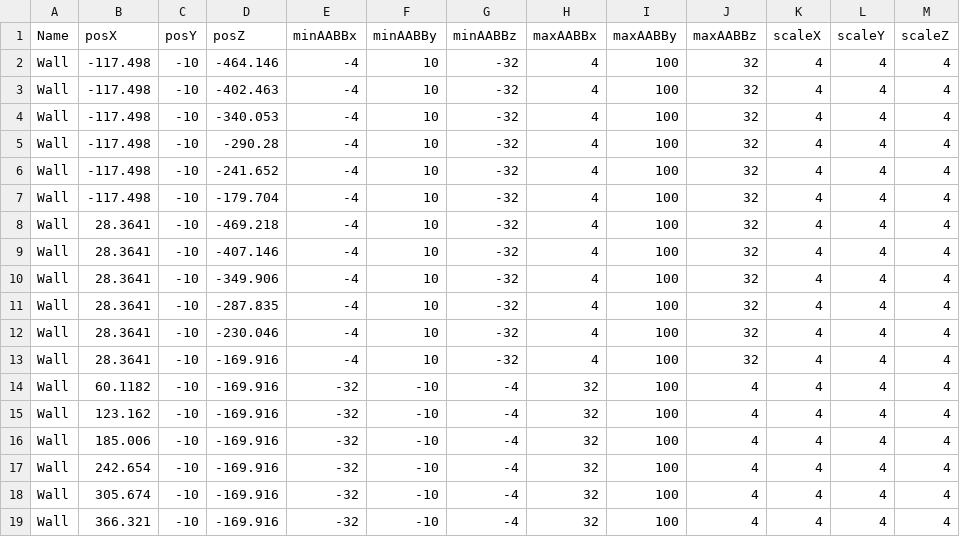
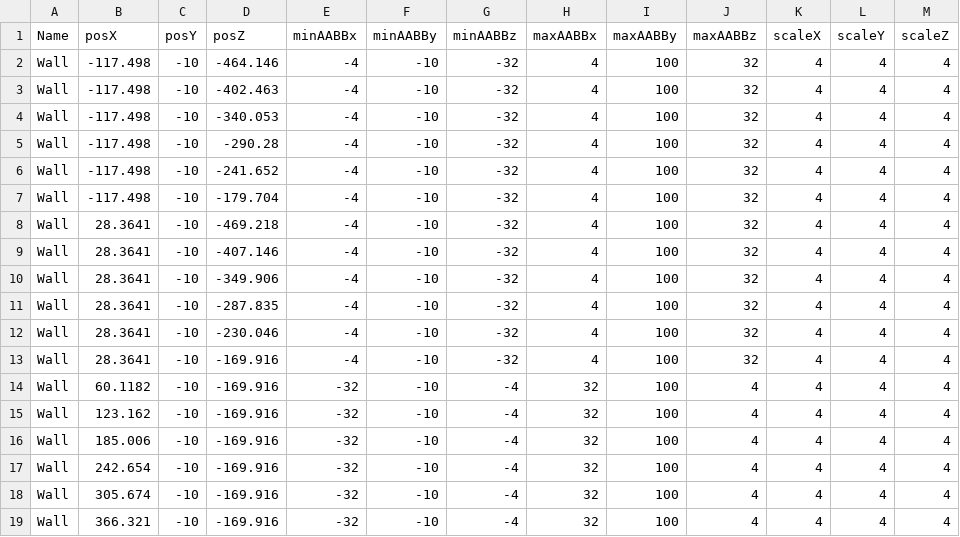
Before and after one commit to Devizen/DM2294, a CSV file: Framework/Base/Files/Village.csv, drawn as a sheet; only a part is shown; the diff covers the shown part only; the diff names each change by its address in the sheet, - before the commit and + after, or states it on an @@ line.

```diff
--- a/Framework/Base/Files/Village.csv
+++ b/Framework/Base/Files/Village.csv
-F2:F13 (minAABBy): 10
+F2:F13 (minAABBy): -10
```
Also changed, not shown: 23 edited cells elsewhere in this file.
